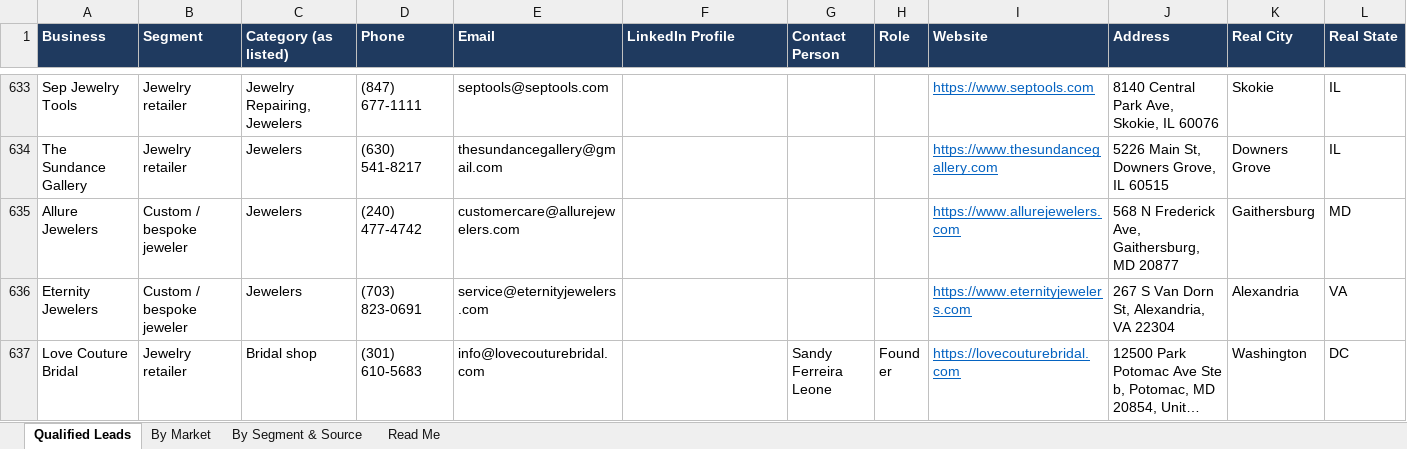
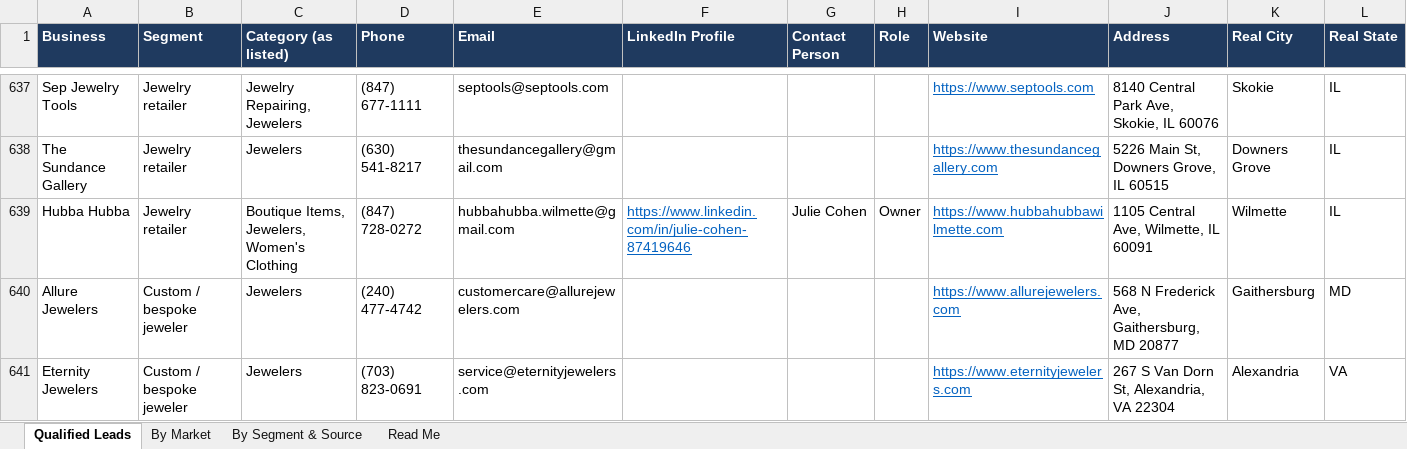
Before and after one commit to riyaansheth/claude-cloud, an Excel workbook: leadrun_jewelry/jewelry_qualified.xlsx, sheet Qualified Leads, drawn as a sheet; only a part is shown, gaps mark what is left out; the shorter side is filled out with more unchanged rows; long unchanged cells end in …; values as stored, in another font and other column widths than the file's, no borders; rows hold the shown columns only; the diff covers the shown part only; the diff names each change by its address in the sheet, - before the commit and + after, or states it on an @@ line.

```diff
--- a/leadrun_jewelry/jewelry_qualified.xlsx (sheet Qualified Leads)
+++ b/leadrun_jewelry/jewelry_qualified.xlsx (sheet Qualified Leads)
+row 639: Hubba Hubba | Jewelry retailer | Boutique Items, Jewelers, Women's Clothing | (847) 728-0272 | hubbahubba.wilmette@gmail.com | https://www.linkedin.com/in/julie-cohen-87419646 | Julie Cohen | Owner | https://www.hubbahubbawilmette.com | 1105 Central Ave, Wilmette, IL 60091 | Wilmette | IL
```
Also changed, not shown: 5 added rows elsewhere in this sheet, sheet By Market, sheet By Segment & Source, sheet Read Me, 3 other files.
